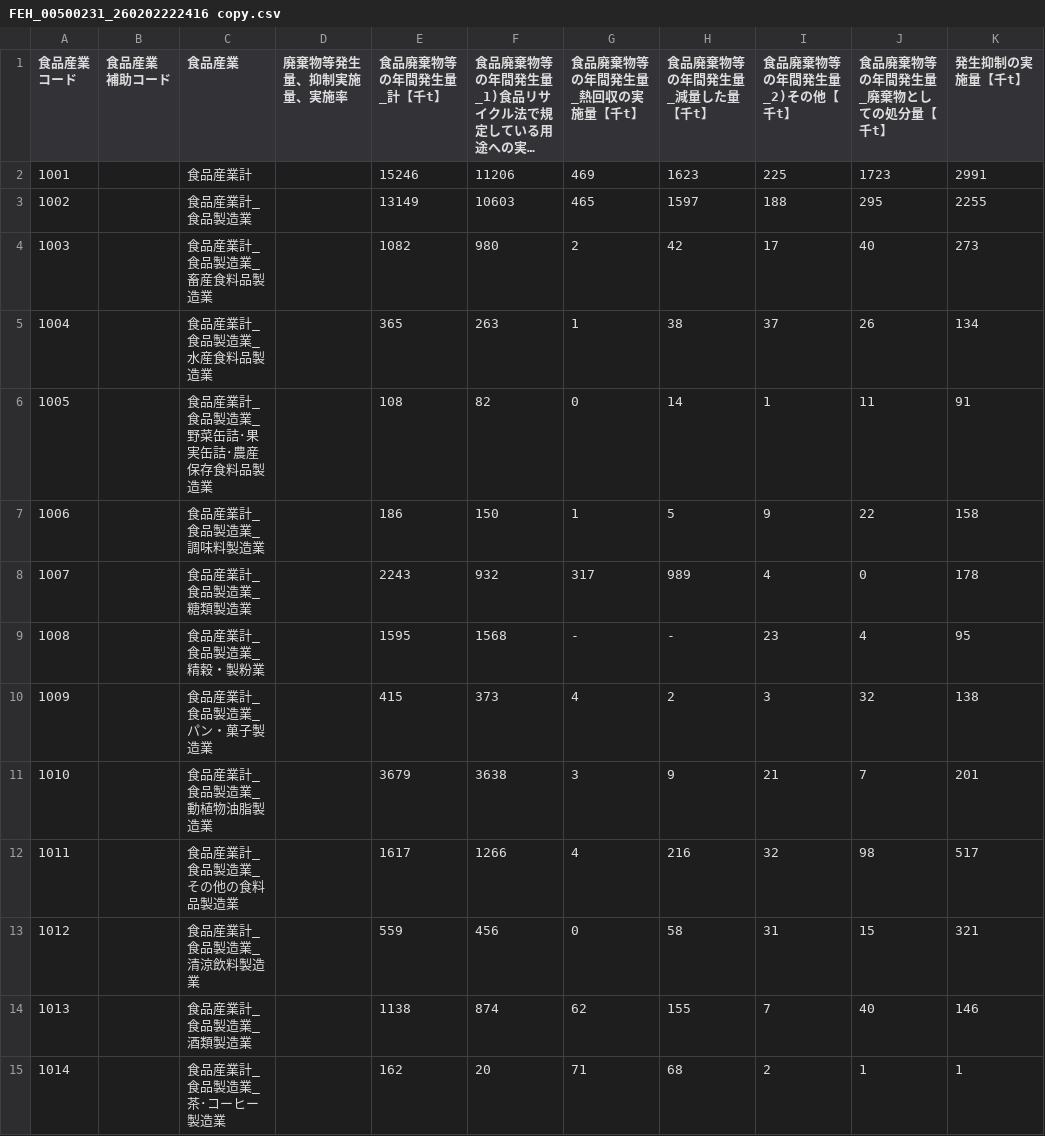
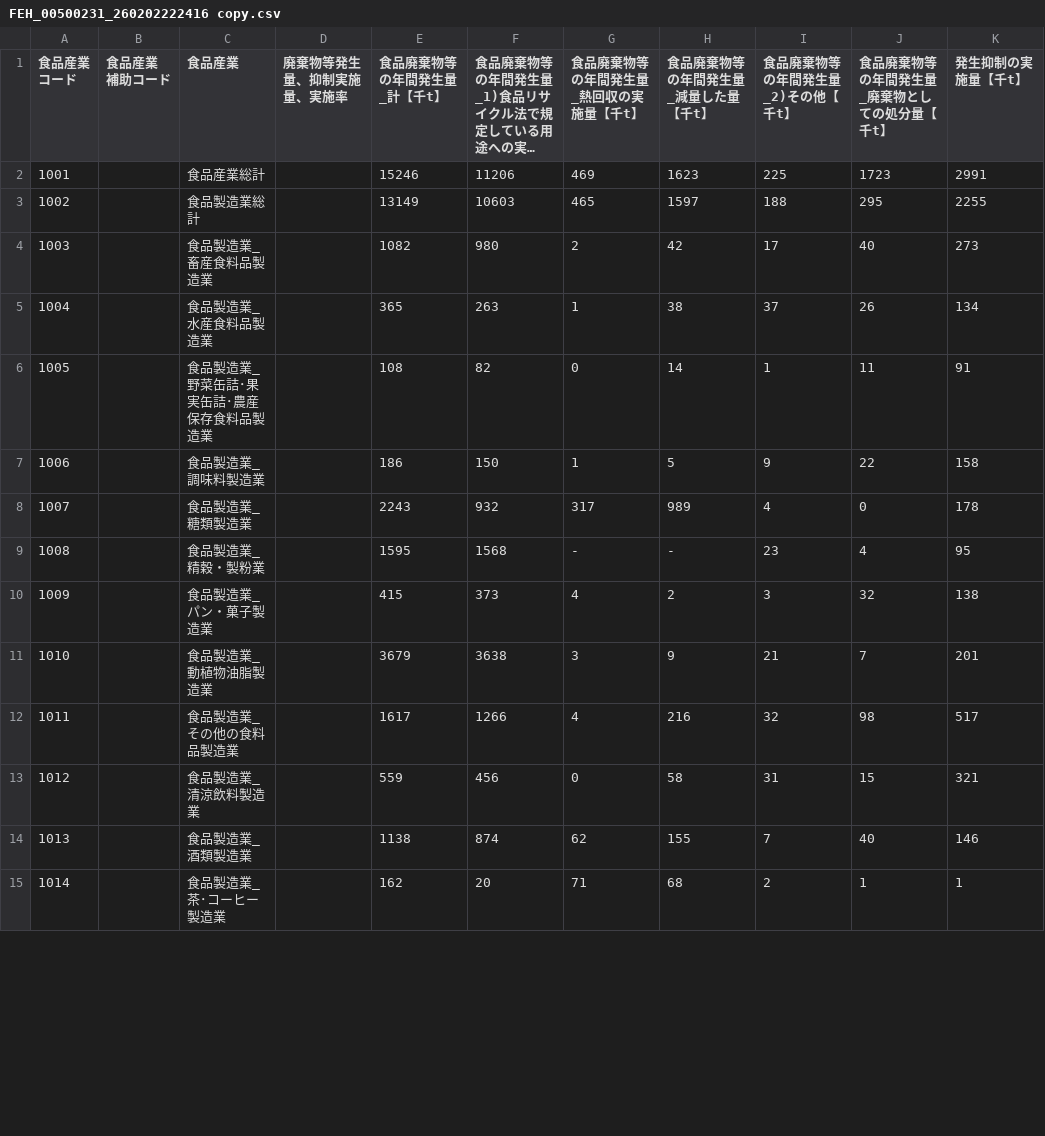
Before and after one commit to T125081/app.py, a CSV file: FEH_00500231_260202222416 copy.csv, drawn as a sheet; only a part is shown; long unchanged cells end in …; the diff covers the shown part only; the diff names each change by its address in the sheet, - before the commit and + after, or states it on an @@ line.

Commit message:
Excel

```diff
--- a/FEH_00500231_260202222416 copy.csv
+++ b/FEH_00500231_260202222416 copy.csv
-C2 (食品産業): 食品産業計
+C2 (食品産業): 食品産業総計
-C3 (食品産業): 食品産業計_食品製造業
+C3 (食品産業): 食品製造業総計
-C4 (食品産業): 食品産業計_食品製造業_畜産食料品製造業
+C4 (食品産業): 食品製造業_畜産食料品製造業
-C5 (食品産業): 食品産業計_食品製造業_水産食料品製造業
+C5 (食品産業): 食品製造業_水産食料品製造業
-C6 (食品産業): 食品産業計_食品製造業_野菜缶詰･果実缶詰･農産保存食料品製造業
+C6 (食品産業): 食品製造業_野菜缶詰･果実缶詰･農産保存食料品製造業
-C7 (食品産業): 食品産業計_食品製造業_調味料製造業
+C7 (食品産業): 食品製造業_調味料製造業
-C8 (食品産業): 食品産業計_食品製造業_糖類製造業
+C8 (食品産業): 食品製造業_糖類製造業
-C9 (食品産業): 食品産業計_食品製造業_精穀・製粉業
+C9 (食品産業): 食品製造業_精穀・製粉業
-C10 (食品産業): 食品産業計_食品製造業_パン・菓子製造業
+C10 (食品産業): 食品製造業_パン・菓子製造業
-C11 (食品産業): 食品産業計_食品製造業_動植物油脂製造業
+C11 (食品産業): 食品製造業_動植物油脂製造業
-C12 (食品産業): 食品産業計_食品製造業_その他の食料品製造業
+C12 (食品産業): 食品製造業_その他の食料品製造業
-C13 (食品産業): 食品産業計_食品製造業_清涼飲料製造業
+C13 (食品産業): 食品製造業_清涼飲料製造業
-C14 (食品産業): 食品産業計_食品製造業_酒類製造業
+C14 (食品産業): 食品製造業_酒類製造業
-C15 (食品産業): 食品産業計_食品製造業_茶･コーヒー製造業
+C15 (食品産業): 食品製造業_茶･コーヒー製造業
```
Also changed, not shown: 18 edited cells elsewhere in this file.
